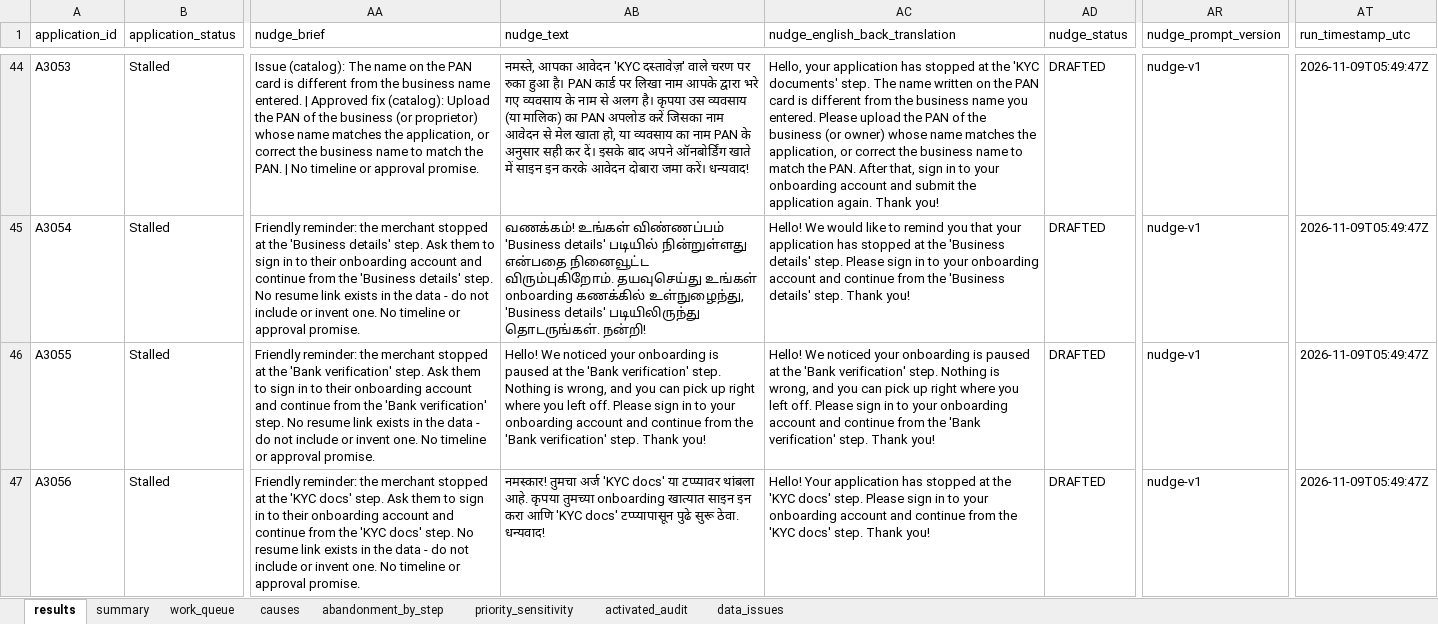
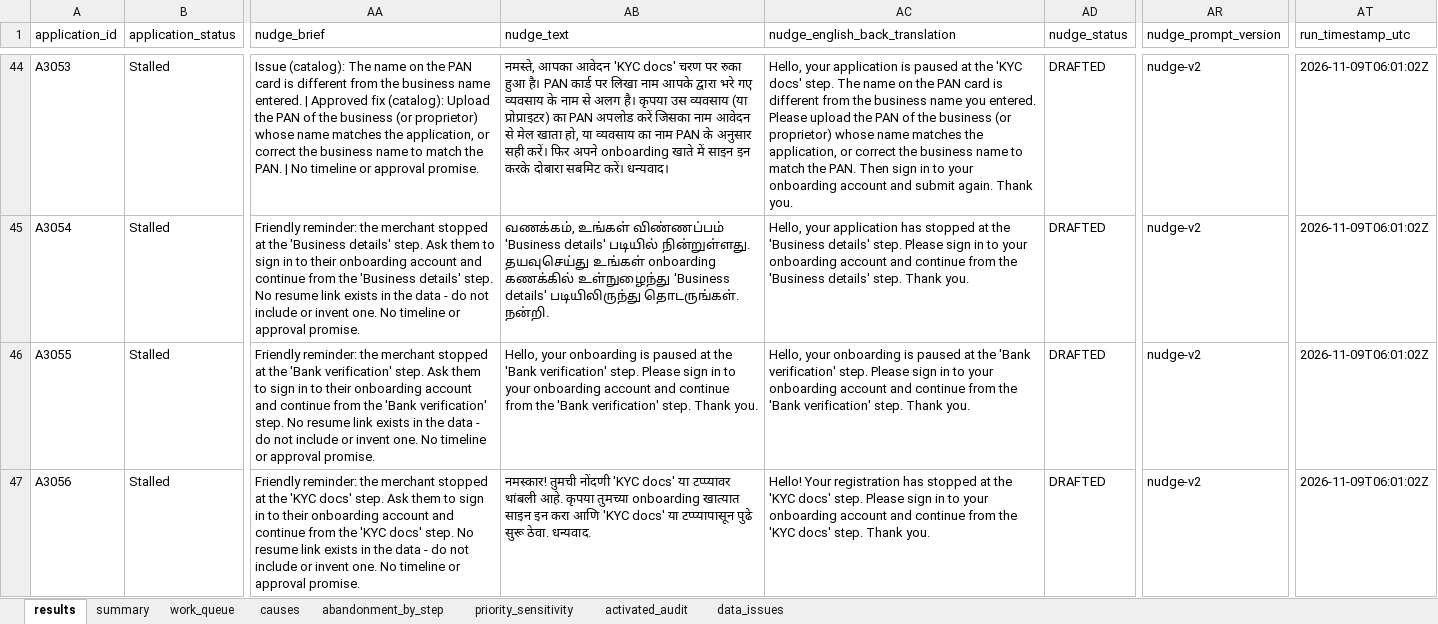
Before and after one commit to apoorvsharma1501-max/merchant-activation-recovery-copilot, an Excel workbook: outputs/p3_results.xlsx, sheet results, drawn as a sheet; only a part is shown, gaps mark what is left out; values as stored, in another font and other column widths than the file's, no borders; the diff covers the shown part only; the diff names each change by its address in the sheet, - before the commit and + after, or states it on an @@ line.

```diff
--- a/outputs/p3_results.xlsx (sheet results)
+++ b/outputs/p3_results.xlsx (sheet results)
-AB44 (nudge_text): …आवेदन 'KYC दस्तावेज़' वाले चरण पर रुका हुआ है। PAN कार्ड पर लिखा नाम आपके द्वारा भरे गए व्यवसाय के नाम से अलग है। कृपया उस व्यवसाय (या मालिक) का PAN अपलोड करें जिसका नाम आवेदन से मेल खाता हो, या व्यवसाय का नाम PAN के अनुसार सही कर दें। इसके बाद अपने ऑनबोर्डिंग खाते में साइन इन करके आवेदन दोबारा जमा करें। धन्यवाद!
+AB44 (nudge_text): …आवेदन 'KYC docs' चरण पर रुका हुआ है। PAN कार्ड पर लिखा नाम आपके द्वारा भरे गए व्यवसाय के नाम से अलग है। कृपया उस व्यवसाय (या प्रोप्राइटर) का PAN अपलोड करें जिसका नाम आवेदन से मेल खाता हो, या व्यवसाय का नाम PAN के अनुसार सही करें। फिर अपने onboarding खाते में साइन इन करके दोबारा सबमिट करें। धन्यवाद।
-AC44 (nudge_english_back_translation): …your application has stopped at the 'KYC documents' step. The name written on the PAN card is different from the business name you entered. Please upload the PAN of the business (or owner) whose name matches the application, or correct the business name to match the PAN. After that, sign in to your onboarding account and submit the application again. Thank you!
+AC44 (nudge_english_back_translation): …your application is paused at the 'KYC docs' step. The name on the PAN card is different from the business name you entered. Please upload the PAN of the business (or proprietor) whose name matches the application, or correct the business name to match the PAN. Then sign in to your onboarding account and submit again. Thank you.
-AR44:AR47 (nudge_prompt_version): nudge-v1
+AR44:AR47 (nudge_prompt_version): nudge-v2
-AT44:AT47 (run_timestamp_utc): 2026-11-09T05:49:47Z
+AT44:AT47 (run_timestamp_utc): 2026-11-09T06:01:02Z
-AB45 (nudge_text): வணக்கம்! உங்கள் விண்ணப்பம் 'Business details' படியில் நின்றுள்ளது என்பதை நினைவூட்ட விரும்புகிறோம். தயவுசெய்து உங்கள் onboarding கணக்கில் உள்நுழைந்து, 'Business details' படியிலிருந்து தொடருங்கள். நன்றி!
+AB45 (nudge_text): வணக்கம், உங்கள் விண்ணப்பம் 'Business details' படியில் நின்றுள்ளது. தயவுசெய்து உங்கள் onboarding கணக்கில் உள்நுழைந்து 'Business details' படியிலிருந்து தொடருங்கள். நன்றி.
-AC45 (nudge_english_back_translation): Hello! We would like to remind you that your application has stopped at the 'Business details' step. Please sign in to your onboarding account and continue from the 'Business details' step. Thank you!
+AC45 (nudge_english_back_translation): Hello, your application has stopped at the 'Business details' step. Please sign in to your onboarding account and continue from the 'Business details' step. Thank you.
-AB46 (nudge_text): Hello! We noticed your onboarding is paused at the 'Bank verification' step. Nothing is wrong, and you can pick up right where you left off. Please sign in to your onboarding account and continue from the 'Bank verification' step. Thank you!
+AB46 (nudge_text): Hello, your onboarding is paused at the 'Bank verification' step. Please sign in to your onboarding account and continue from the 'Bank verification' step. Thank you.
-AC46 (nudge_english_back_translation): Hello! We noticed your onboarding is paused at the 'Bank verification' step. Nothing is wrong, and you can pick up right where you left off. Please sign in to your onboarding account and continue from the 'Bank verification' step. Thank you!
+AC46 (nudge_english_back_translation): Hello, your onboarding is paused at the 'Bank verification' step. Please sign in to your onboarding account and continue from the 'Bank verification' step. Thank you.
-AB47 (nudge_text): नमस्कार! तुमचा अर्ज 'KYC docs' या टप्प्यावर थांबला आहे. कृपया तुमच्या onboarding खात्यात साइन इन करा आणि 'KYC docs' टप्प्यापासून पुढे सुरू ठेवा. धन्यवाद!
+AB47 (nudge_text): नमस्कार! तुमची नोंदणी 'KYC docs' या टप्प्यावर थांबली आहे. कृपया तुमच्या onboarding खात्यात साइन इन करा आणि 'KYC docs' या टप्प्यापासून पुढे सुरू ठेवा. धन्यवाद.
-AC47 (nudge_english_back_translation): Hello! Your application has stopped at the 'KYC docs' step. Please sign in to your onboarding account and continue from the 'KYC docs' step. Thank you!
+AC47 (nudge_english_back_translation): Hello! Your registration has stopped at the 'KYC docs' step. Please sign in to your onboarding account and continue from the 'KYC docs' step. Thank you.
```
Also changed, not shown: 296 edited cells elsewhere in this sheet, sheet data_issues, sheet summary, evaluation/labelling/p3_labelling_sheet.xlsx, 21 other files.
